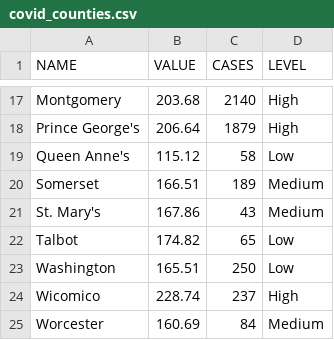
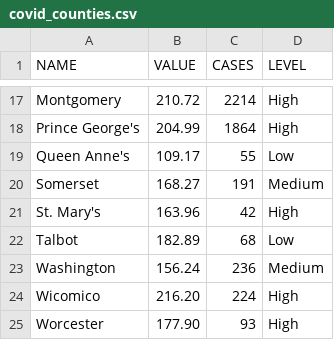
Before and after one commit to ngelbard/CNS, a CSV file: covid_counties.csv, drawn as a sheet; only a part is shown, gaps mark what is left out; the diff covers the shown part only; the diff names each change by its address in the sheet, - before the commit and + after, or states it on an @@ line.

```diff
--- a/covid_counties.csv
+++ b/covid_counties.csv
-B17 (VALUE): 203.68
+B17 (VALUE): 210.72
-C17 (CASES): 2140
+C17 (CASES): 2214
-B18 (VALUE): 206.64
+B18 (VALUE): 204.99
-C18 (CASES): 1879
+C18 (CASES): 1864
-B19 (VALUE): 115.12
+B19 (VALUE): 109.17
-C19 (CASES): 58
+C19 (CASES): 55
-B20 (VALUE): 166.51
+B20 (VALUE): 168.27
-C20 (CASES): 189
+C20 (CASES): 191
-B21 (VALUE): 167.86
+B21 (VALUE): 163.96
-C21 (CASES): 43
+C21 (CASES): 42
-D21 (LEVEL): Medium
+D21 (LEVEL): High
-B22 (VALUE): 174.82
+B22 (VALUE): 182.89
-C22 (CASES): 65
+C22 (CASES): 68
-B23 (VALUE): 165.51
+B23 (VALUE): 156.24
-C23 (CASES): 250
+C23 (CASES): 236
-D23 (LEVEL): Low
+D23 (LEVEL): Medium
-B24 (VALUE): 228.74
+B24 (VALUE): 216.20
-C24 (CASES): 237
+C24 (CASES): 224
-B25 (VALUE): 160.69
+B25 (VALUE): 177.90
-C25 (CASES): 84
+C25 (CASES): 93
-D25 (LEVEL): Medium
+D25 (LEVEL): High
```
Also changed, not shown: 31 edited cells elsewhere in this file.
